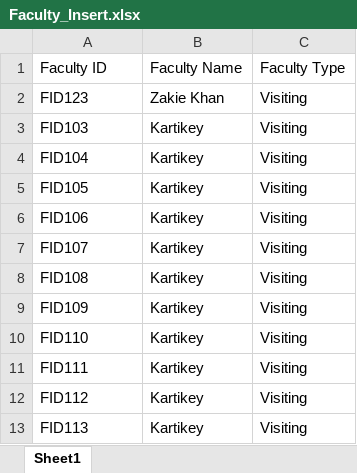
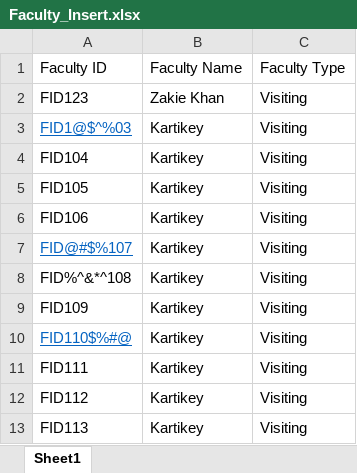
Before and after one commit to Code-Break-Coffee/Library-Management, an Excel workbook: Assets/data/Faculty_Insert.xlsx, sheet Sheet1, drawn as a sheet; values as stored, in another font and other column widths than the file's, no borders; the diff names each change by its address in the sheet, - before the commit and + after, or states it on an @@ line.

```diff
--- a/Assets/data/Faculty_Insert.xlsx (sheet Sheet1)
+++ b/Assets/data/Faculty_Insert.xlsx (sheet Sheet1)
-A3: FID103
+A3: FID1@$^%03
@@ A3 underline: off → on, text colour: black → #0563C1 @@
-A7: FID107
+A7: FID@#$%107
@@ A7 underline: off → on, text colour: black → #0563C1 @@
-A8: FID108
+A8: FID%^&*^108
-A10: FID110
+A10: FID110$%#@
@@ A10 underline: off → on, text colour: black → #0563C1 @@
```
Also changed, not shown: Assets/data/expr.xlsx, Doc/faculty.xlsx, 5 other files.
